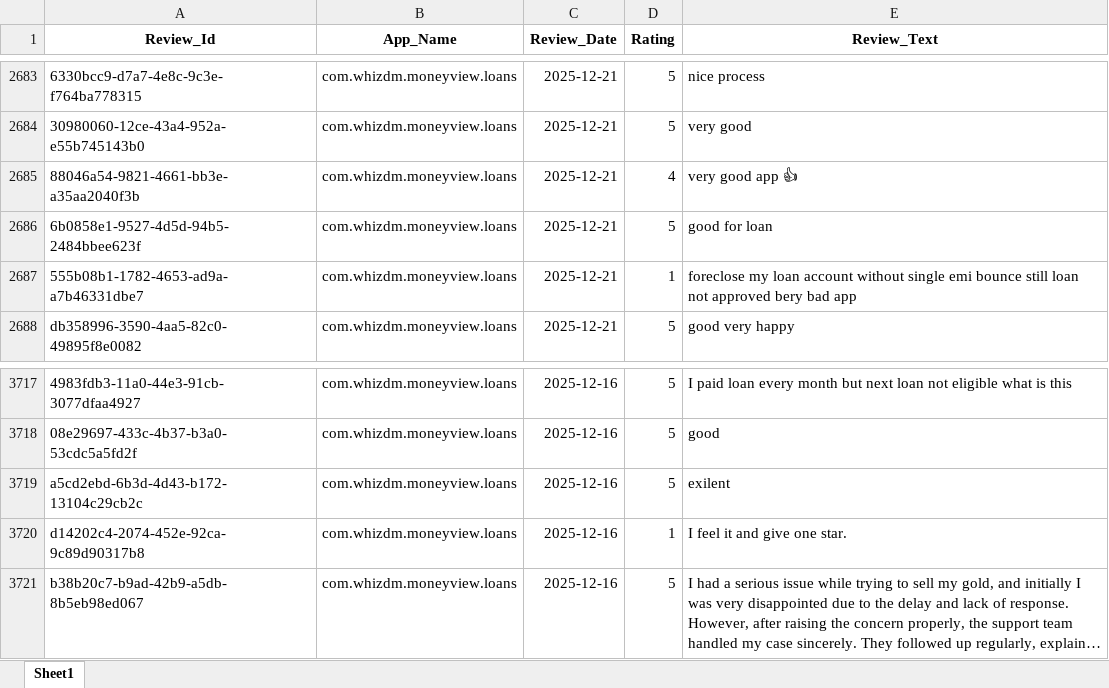
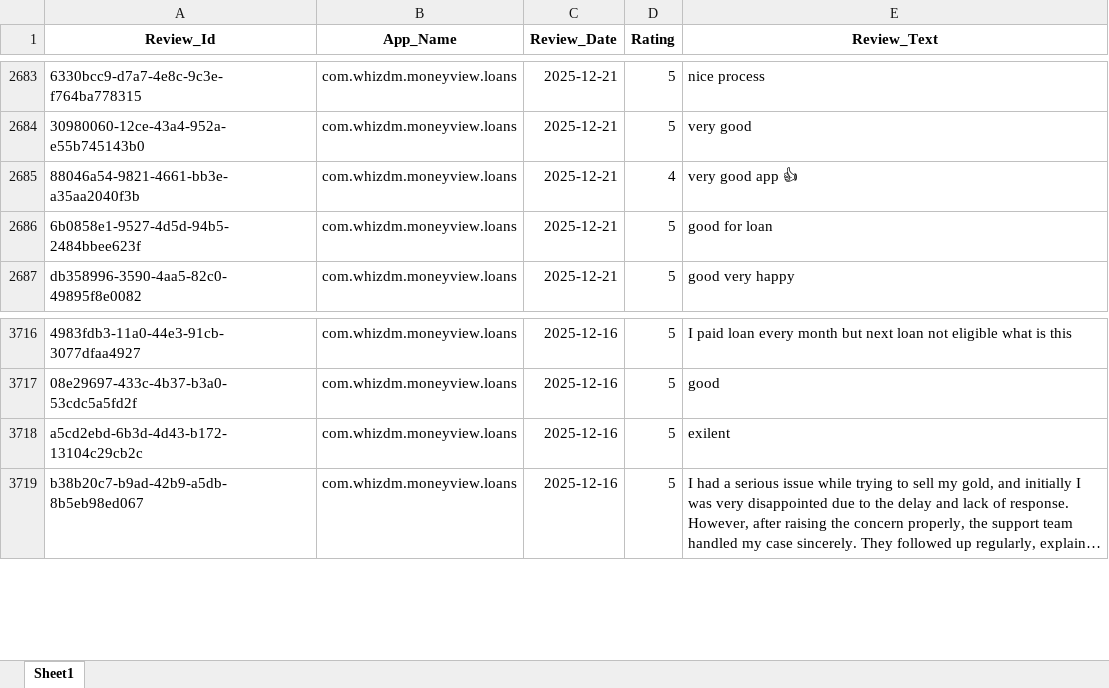
Before and after one commit to vidyasagarmane8/Github-vs-Pycharm, an Excel workbook: MoneyView_Dec25_Data.xlsx, sheet Sheet1, drawn as a sheet; only a part is shown, gaps mark what is left out; long unchanged cells end in …; values as stored, in another font and other column widths than the file's, no borders; the diff names each change by its address in the sheet, - before the commit and + after, or states it on an @@ line.

```diff
--- a/MoneyView_Dec25_Data.xlsx (sheet Sheet1)
+++ b/MoneyView_Dec25_Data.xlsx (sheet Sheet1)
-row 2687: 555b08b1-1782-4653-ad9a-a7b46331dbe7 | com.whizdm.moneyview.loans | 2025-12-21 | 1 | foreclose my loan account without single emi bounce still loan not approved bery bad app
-row 3720: d14202c4-2074-452e-92ca-9c89d90317b8 | com.whizdm.moneyview.loans | 2025-12-16 | 1 | I feel it and give one star.
```
